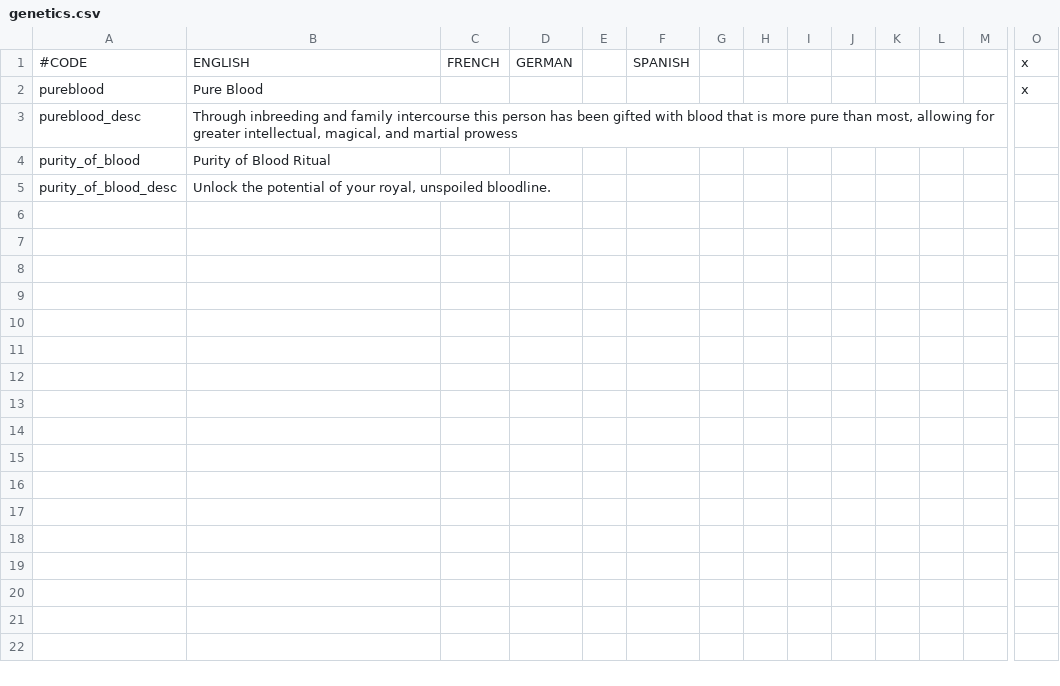
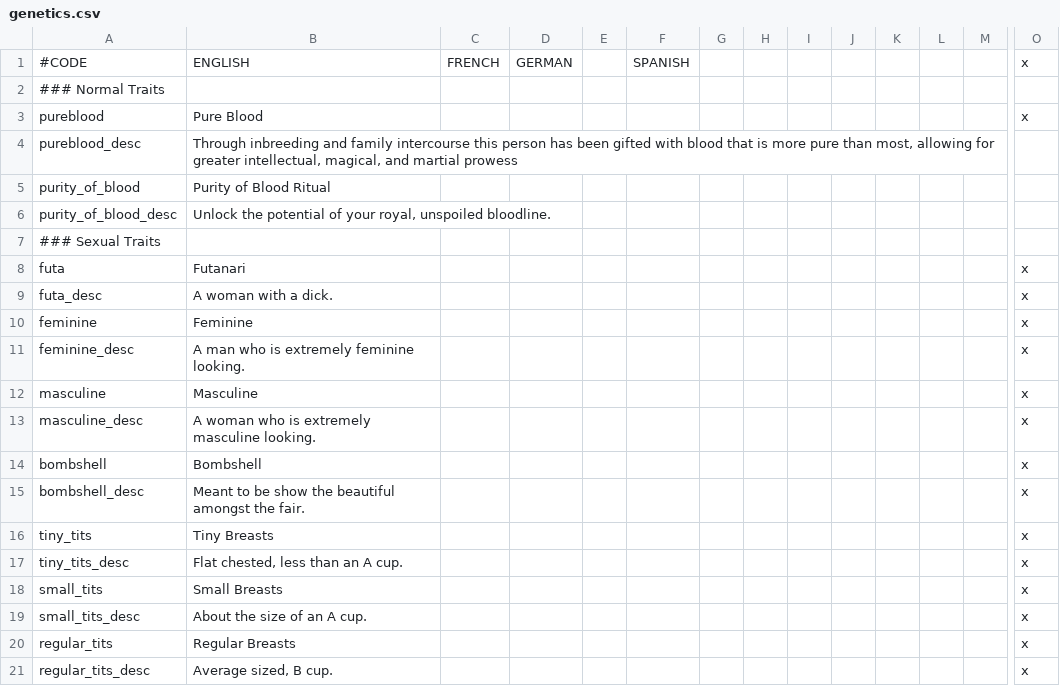
Before and after one commit to Aluazard/Naetan, a CSV file: localisation/genetics.csv, drawn as a sheet; only a part is shown, gaps mark what is left out; rows hold the shown columns only; the diff covers the shown part only; the diff names each change by its address in the sheet, - before the commit and + after, or states it on an @@ line.

```diff
--- a/localisation/genetics.csv
+++ b/localisation/genetics.csv
+row 2: ### Normal Traits
+row 7: ### Sexual Traits
+row 8: futa | Futanari |  |  |  |  |  |  |  |  |  |  |  | x
+row 9: futa_desc | A woman with a dick. |  |  |  |  |  |  |  |  |  |  |  | x
+row 10: feminine | Feminine |  |  |  |  |  |  |  |  |  |  |  | x
+row 11: feminine_desc | A man who is extremely feminine looking. |  |  |  |  |  |  |  |  |  |  |  | x
+row 12: masculine | Masculine |  |  |  |  |  |  |  |  |  |  |  | x
+row 13: masculine_desc | A woman who is extremely masculine looking. |  |  |  |  |  |  |  |  |  |  |  | x
+row 14: bombshell | Bombshell |  |  |  |  |  |  |  |  |  |  |  | x
+row 15: bombshell_desc | Meant to be show the beautiful amongst the fair. |  |  |  |  |  |  |  |  |  |  |  | x
+row 16: tiny_tits | Tiny Breasts |  |  |  |  |  |  |  |  |  |  |  | x
+row 17: tiny_tits_desc | Flat chested, less than an A cup. |  |  |  |  |  |  |  |  |  |  |  | x
+row 18: small_tits | Small Breasts |  |  |  |  |  |  |  |  |  |  |  | x
+row 19: small_tits_desc | About the size of an A cup. |  |  |  |  |  |  |  |  |  |  |  | x
+row 20: regular_tits | Regular Breasts |  |  |  |  |  |  |  |  |  |  |  | x
+row 21: regular_tits_desc | Average sized, B cup. |  |  |  |  |  |  |  |  |  |  |  | x
```
Also changed, not shown: 22 added rows elsewhere in this file, 26 other files.
